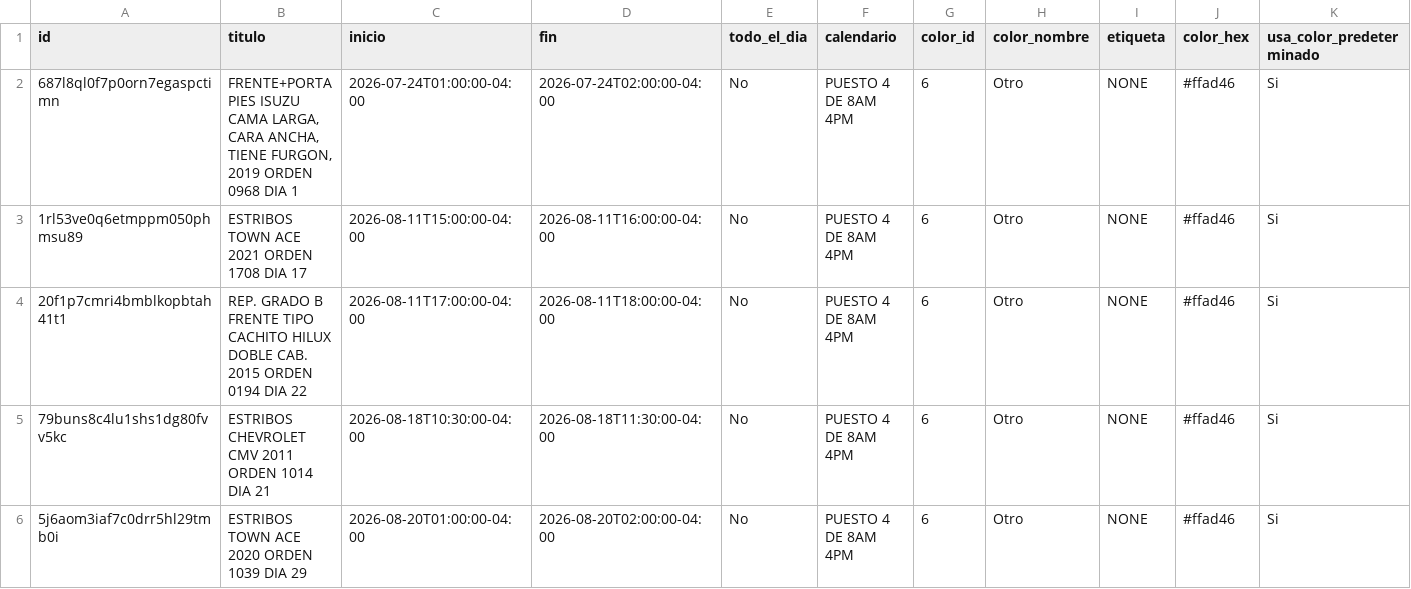
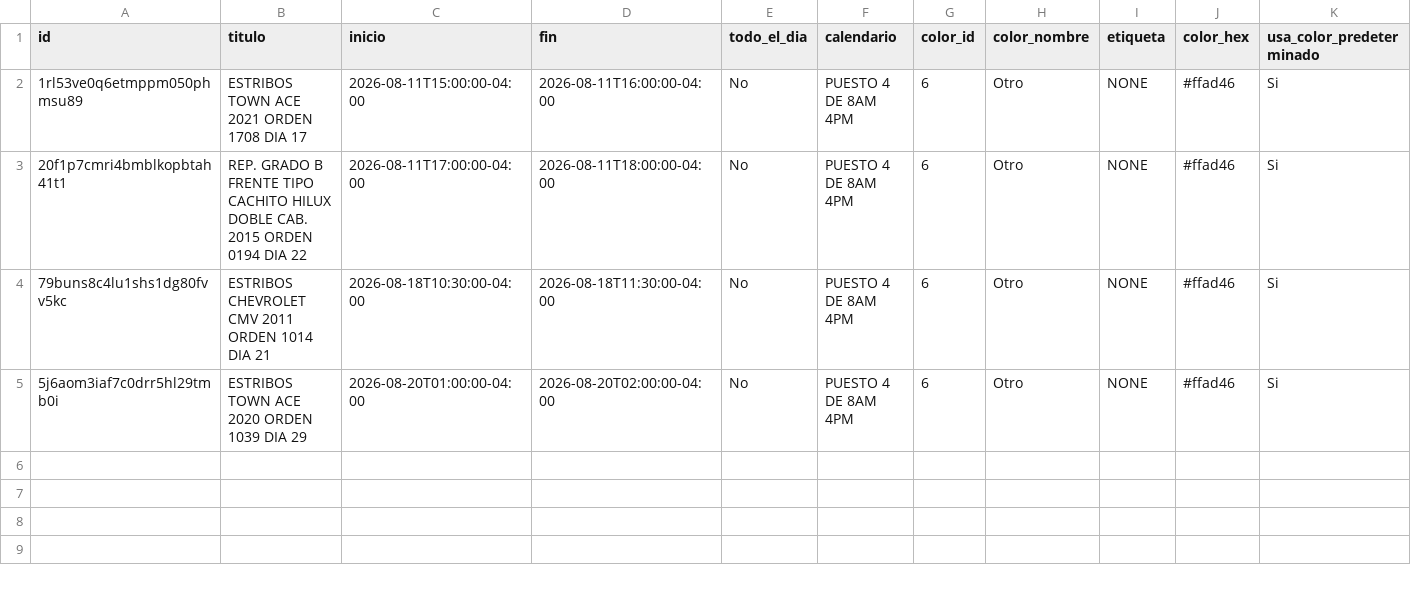
Before and after one commit to Osiris-14/rubio-defensa-ticket, a CSV file: public/data/calendario_armadores/armador_puesto4.csv, drawn as a sheet; only a part is shown; rows hold the shown columns only; the diff names each change by its address in the sheet, - before the commit and + after, or states it on an @@ line.

```diff
--- a/public/data/calendario_armadores/armador_puesto4.csv
+++ b/public/data/calendario_armadores/armador_puesto4.csv
-row 2: 687l8ql0f7p0orn7egaspctimn | FRENTE+PORTA PIES ISUZU CAMA LARGA, CARA ANCHA, TIENE FURGON, 2019 ORDEN 0968 DIA 1 | 2026-07-24T01:00:00-04:00 | 2026-07-24T02:00:00-04:00 | No | PUESTO 4 DE 8AM 4PM | 6 | Otro | NONE | #ffad46 | Si
```
Also changed, not shown: public/data/calendario_armadores/armador_encargado_fabricacion.csv, public/data/calendario_armadores/armador_p13_deivi.csv.
